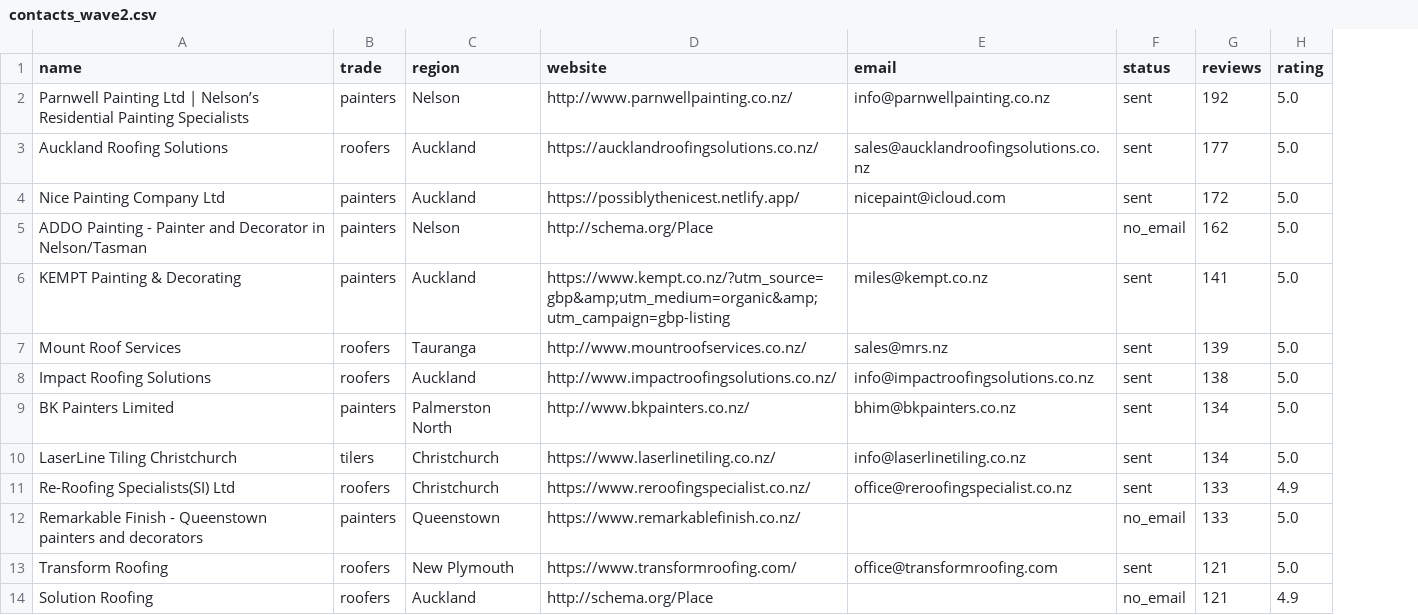
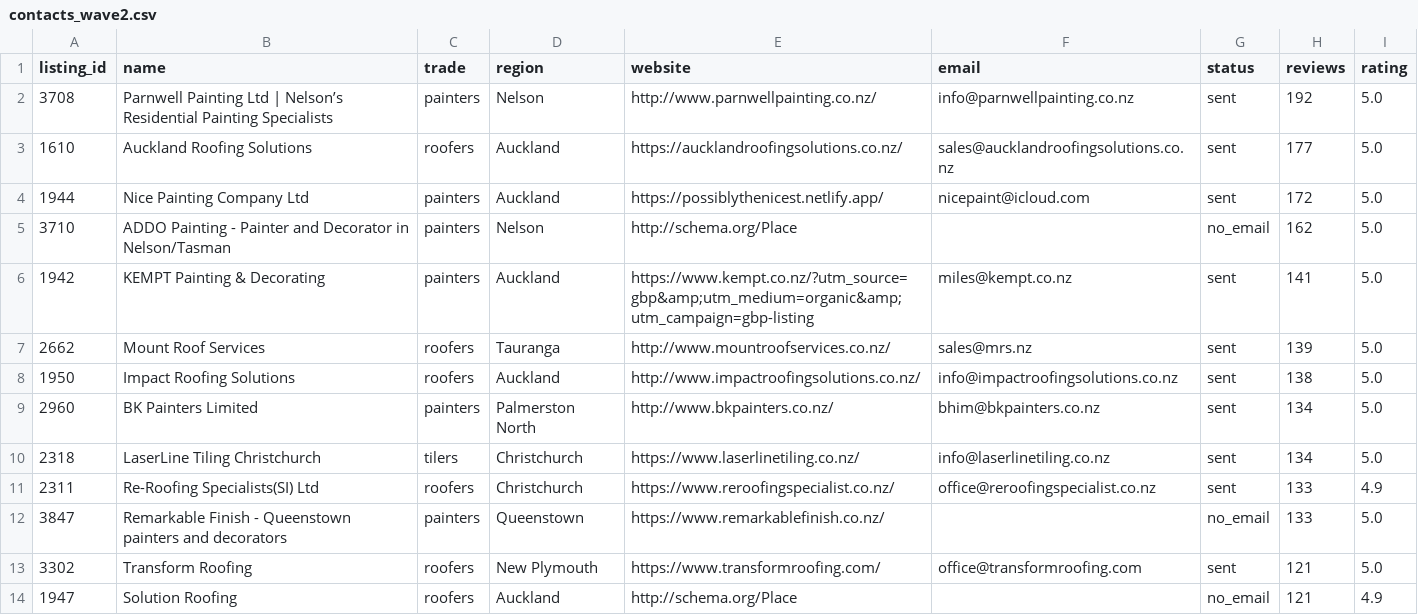
Before and after one commit to benjamen/nz-tradie-tools, a CSV file: outreach/contacts_wave2.csv, drawn as a sheet; only a part is shown; the diff names each change by its address in the sheet, - before the commit and + after, or states it on an @@ line.

```diff
--- a/outreach/contacts_wave2.csv
+++ b/outreach/contacts_wave2.csv
+column A (listing_id), rows 2-14: 3708 | 1610 | 1944 | 3710 | 1942 | 2662 | 1950 | 2960 | 2318 | 2311 | 3847 | 3302 | 1947
```
